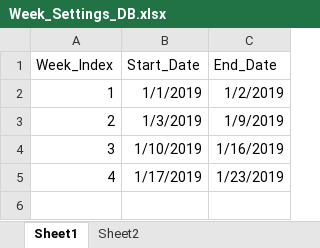
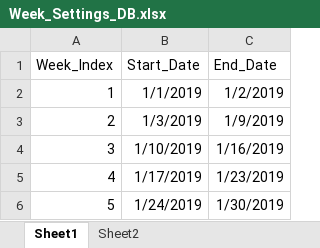
Before and after one commit to frankzhang21/Weekly-Report, an Excel workbook: Week_Settings_DB.xlsx, sheet Sheet1, drawn as a sheet; values as stored, in another font and other column widths than the file's, no borders; the diff names each change by its address in the sheet, - before the commit and + after, or states it on an @@ line.

Commit message:
Rewrite logic
Compare total number and then get data for each week

```diff
--- a/Week_Settings_DB.xlsx (sheet Sheet1)
+++ b/Week_Settings_DB.xlsx (sheet Sheet1)
+row 6: 5 | 1/24/2019 | 1/30/2019
```
Also changed, not shown: 2 other files.
